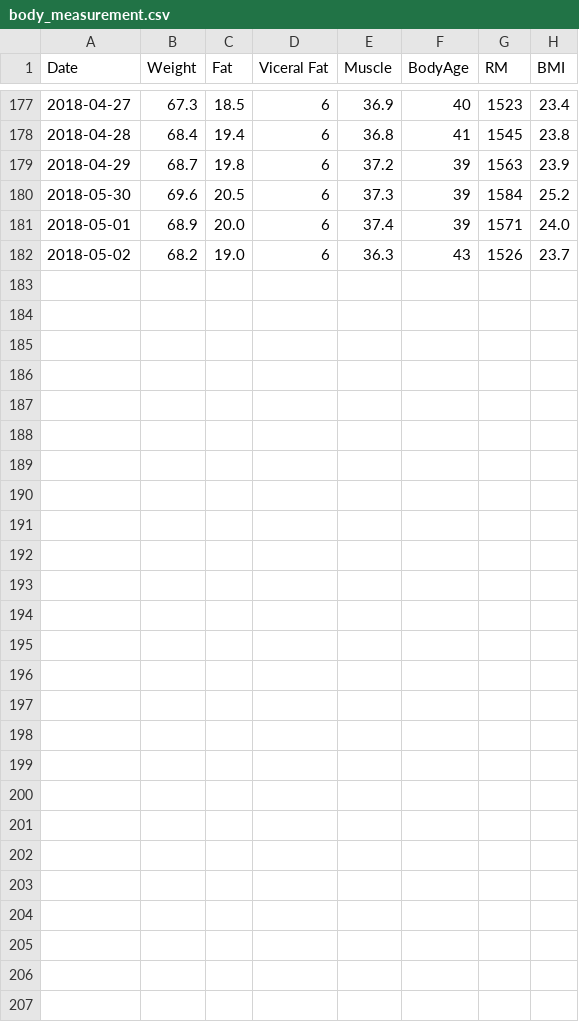
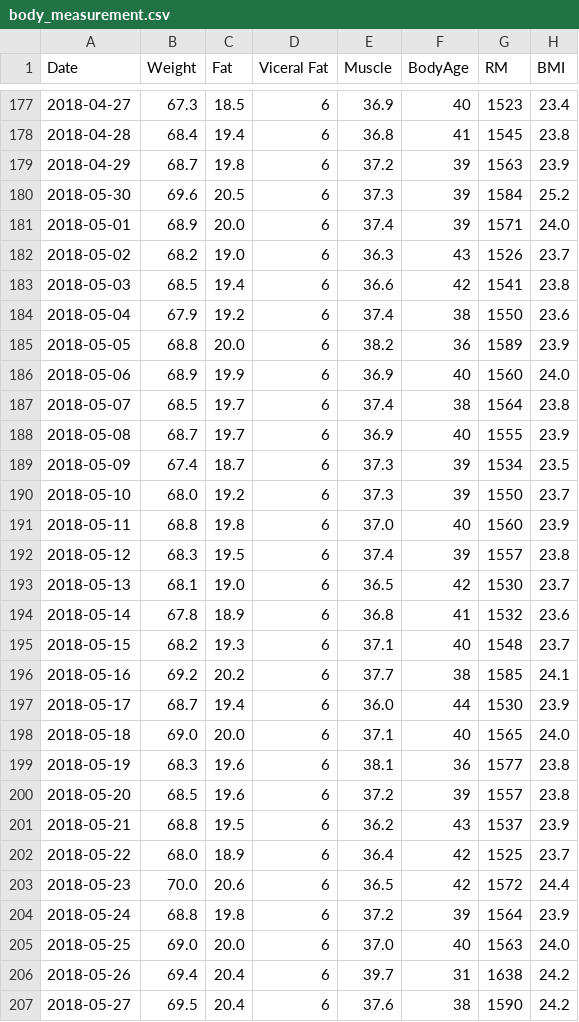
Before and after one commit to BearSyrup/mybodylearning, a CSV file: body_measurement.csv, drawn as a sheet; only a part is shown, gaps mark what is left out; the diff names each change by its address in the sheet, - before the commit and + after, or states it on an @@ line.

Commit message:
updating

```diff
--- a/body_measurement.csv
+++ b/body_measurement.csv
+row 183: 2018-05-03 | 68.5 | 19.4 | 6 | 36.6 | 42 | 1541 | 23.8
+row 184: 2018-05-04 | 67.9 | 19.2 | 6 | 37.4 | 38 | 1550 | 23.6
+row 185: 2018-05-05 | 68.8 | 20.0 | 6 | 38.2 | 36 | 1589 | 23.9
+row 186: 2018-05-06 | 68.9 | 19.9 | 6 | 36.9 | 40 | 1560 | 24.0
+row 187: 2018-05-07 | 68.5 | 19.7 | 6 | 37.4 | 38 | 1564 | 23.8
+row 188: 2018-05-08 | 68.7 | 19.7 | 6 | 36.9 | 40 | 1555 | 23.9
+row 189: 2018-05-09 | 67.4 | 18.7 | 6 | 37.3 | 39 | 1534 | 23.5
+row 190: 2018-05-10 | 68.0 | 19.2 | 6 | 37.3 | 39 | 1550 | 23.7
+row 191: 2018-05-11 | 68.8 | 19.8 | 6 | 37.0 | 40 | 1560 | 23.9
+row 192: 2018-05-12 | 68.3 | 19.5 | 6 | 37.4 | 39 | 1557 | 23.8
+row 193: 2018-05-13 | 68.1 | 19.0 | 6 | 36.5 | 42 | 1530 | 23.7
+row 194: 2018-05-14 | 67.8 | 18.9 | 6 | 36.8 | 41 | 1532 | 23.6
+row 195: 2018-05-15 | 68.2 | 19.3 | 6 | 37.1 | 40 | 1548 | 23.7
+row 196: 2018-05-16 | 69.2 | 20.2 | 6 | 37.7 | 38 | 1585 | 24.1
+row 197: 2018-05-17 | 68.7 | 19.4 | 6 | 36.0 | 44 | 1530 | 23.9
+row 198: 2018-05-18 | 69.0 | 20.0 | 6 | 37.1 | 40 | 1565 | 24.0
+row 199: 2018-05-19 | 68.3 | 19.6 | 6 | 38.1 | 36 | 1577 | 23.8
+row 200: 2018-05-20 | 68.5 | 19.6 | 6 | 37.2 | 39 | 1557 | 23.8
+row 201: 2018-05-21 | 68.8 | 19.5 | 6 | 36.2 | 43 | 1537 | 23.9
+row 202: 2018-05-22 | 68.0 | 18.9 | 6 | 36.4 | 42 | 1525 | 23.7
+row 203: 2018-05-23 | 70.0 | 20.6 | 6 | 36.5 | 42 | 1572 | 24.4
+row 204: 2018-05-24 | 68.8 | 19.8 | 6 | 37.2 | 39 | 1564 | 23.9
+row 205: 2018-05-25 | 69.0 | 20.0 | 6 | 37.0 | 40 | 1563 | 24.0
+row 206: 2018-05-26 | 69.4 | 20.4 | 6 | 39.7 | 31 | 1638 | 24.2
+row 207: 2018-05-27 | 69.5 | 20.4 | 6 | 37.6 | 38 | 1590 | 24.2
```
